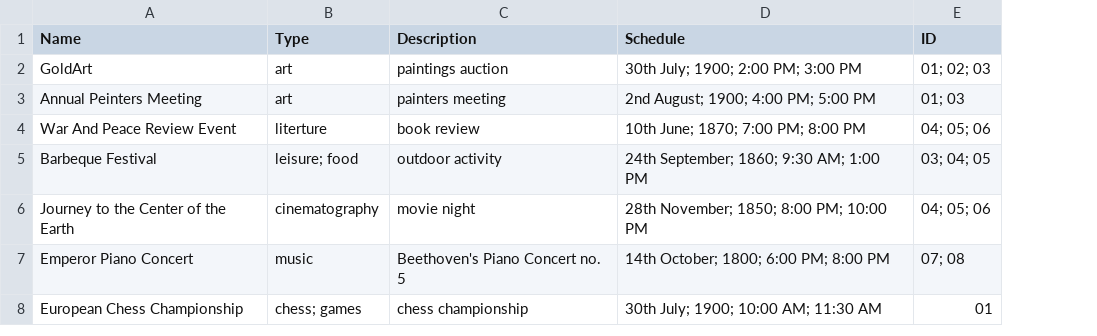
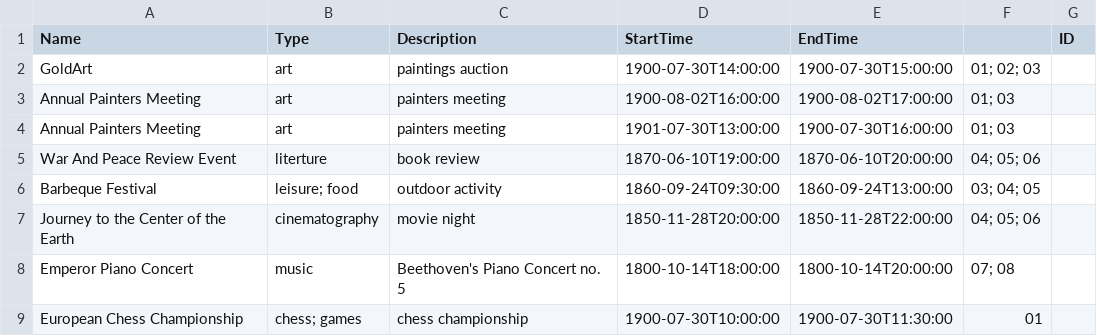
Before and after one commit to ElizaCoroiu/POO, a CSV file: MyAgenda/MyAgenda/activities.csv, drawn as a sheet; removed rows and columns are numbered as before the commit, all else as after; the diff names each change by its address in the sheet, - before the commit and + after, or states it on an @@ line.

```diff
--- a/MyAgenda/MyAgenda/activities.csv
+++ b/MyAgenda/MyAgenda/activities.csv
-column D (Schedule), rows 2-8: 30th July; 1900; 2:00 PM; 3:00 PM | 2nd August; 1900; 4:00 PM; 5:00 PM | 10th June; 1870; 7:00 PM; 8:00 PM | 24th September; 1860; 9:30 AM; 1:00 PM | 28th November; 1850; 8:00 PM; 10:00 PM | 14th October; 1800; 6:00 PM; 8:00 PM | 30th July; 1900; 10:00 AM; 11:30 AM
+column D (StartTime), rows 2-3: 1900-07-30T14:00:00 | 1900-08-02T16:00:00; rows 5-9: 1870-06-10T19:00:00 | 1860-09-24T09:30:00 | 1850-11-28T20:00:00 | 1800-10-14T18:00:00 | 1900-07-30T10:00:00
+column E (EndTime), rows 2-3: 1900-07-30T15:00:00 | 1900-08-02T17:00:00; rows 5-9: 1870-06-10T20:00:00 | 1860-09-24T13:00:00 | 1850-11-28T22:00:00 | 1800-10-14T20:00:00 | 1900-07-30T11:30:00
+column G (ID), empty
-F1: ID
+F1: (empty)
-A3 (Name): Annual Peinters Meeting
+A3 (Name): Annual Painters Meeting
+row 4: Annual Painters Meeting | art | painters meeting | 1901-07-30T13:00:00 | 1900-07-30T16:00:00 | 01; 03
```
Also changed, not shown: 8 other files.
